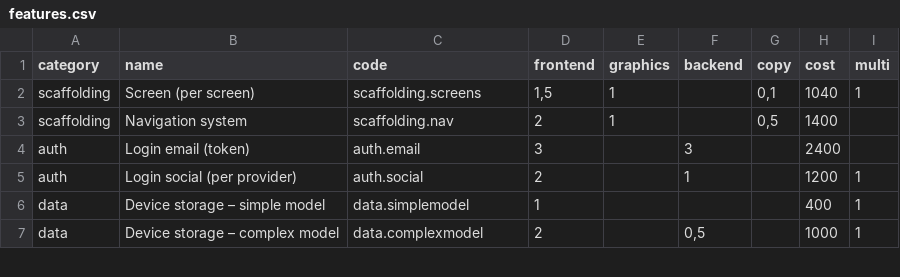
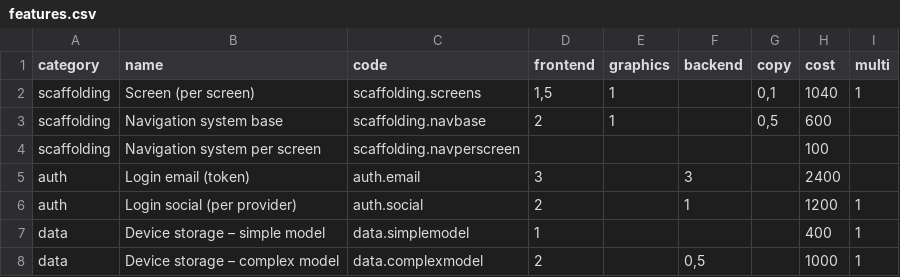
Before and after one commit to inmagik/ionic-price-estimator, a CSV file: config/features.csv, drawn as a sheet; only a part is shown.

```diff
--- a/config/features.csv
+++ b/config/features.csv
@@ -2,3 +2,4 @@ category,name,code,frontend,graphics,backend,copy,cost,multi
 scaffolding,Screen (per screen),scaffolding.screens,"1,5",1,,"0,1",1040,1
-scaffolding,Navigation system,scaffolding.nav,2,1,,"0,5",1400,
+scaffolding,Navigation system base,scaffolding.navbase,2,1,,"0,5",600,
+scaffolding,Navigation system per screen,scaffolding.navperscreen,,,,,100,
 auth,Login email (token),auth.email,3,,3,,2400,
```
Also changed, not shown: 1 other file.
